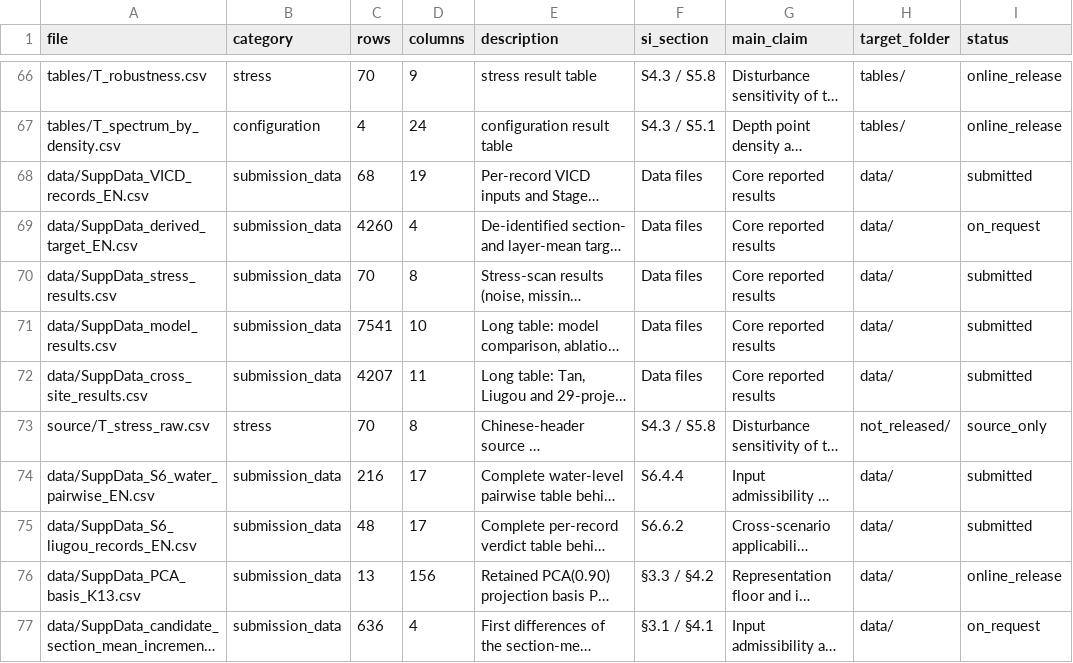
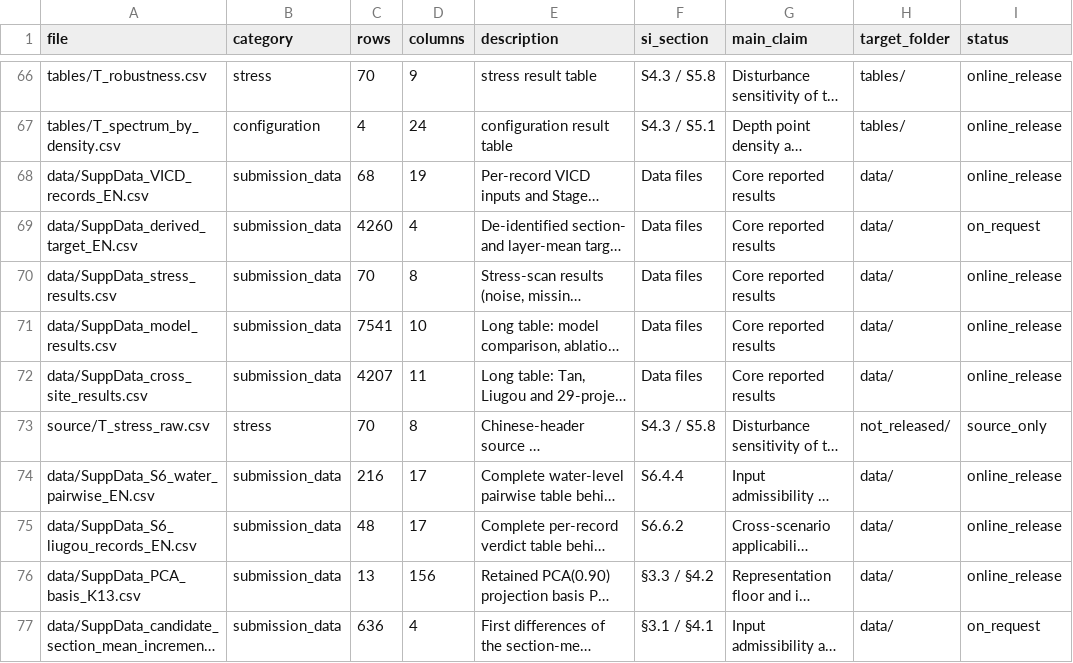
Before and after one commit to Vanessa-156/predictability-capacity-inclinometer, a CSV file: data/MANIFEST.csv, drawn as a sheet; only a part is shown, gaps mark what is left out; long unchanged cells end in …; the diff names each change by its address in the sheet, - before the commit and + after, or states it on an @@ line.

Commit message:
release: v1.1.2 align data status with no-data submission
Mark derived tables as repository-hosted, remove the withdrawn target from the distributed list, and update affiliation and article title in CITATION.cff.

```diff
--- a/data/MANIFEST.csv
+++ b/data/MANIFEST.csv
-I68 (status): submitted
+I68 (status): online_release
-I70:I72 (status): submitted
+I70:I72 (status): online_release
-I74:I75 (status): submitted
+I74:I75 (status): online_release
```
Also changed, not shown: 2 other files.
